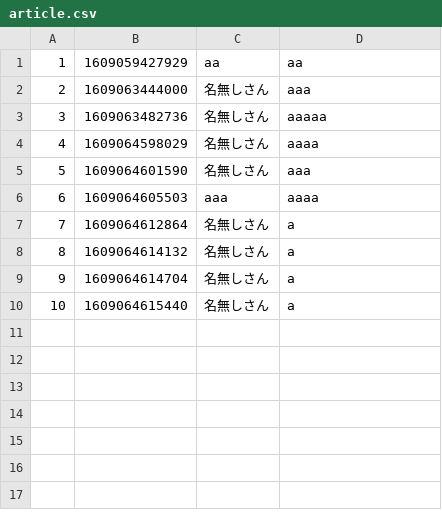
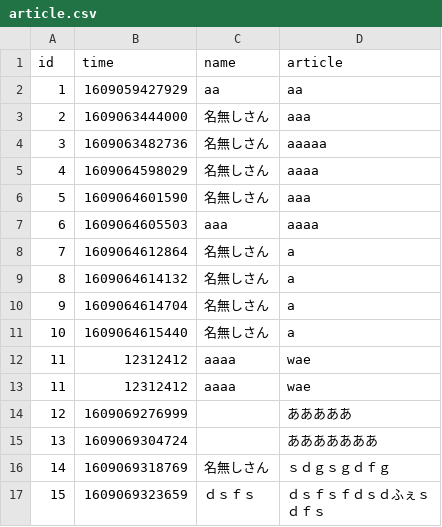
Before and after one commit to m-guchi/univ_6s_billboard, a CSV file: data/csv/article.csv, drawn as a sheet.

Commit message:
modelのbase+article作成

```diff
--- a/data/csv/article.csv
+++ b/data/csv/article.csv
@@ -1 +1,2 @@
+id,time,name,article
 1,1609059427929,aa,aa
@@ -10 +11,9 @@
 10,1609064615440,名無しさん,a
+11,12312412,aaaa,wae
+11,12312412,aaaa,wae
+12,1609069276999,"",あああああ
+13,1609069304724,"",あああああああ
+14,1609069318769,名無しさん,ｓｄｇｓｇｄｆｇ
+15,1609069323659,ｄｓｆｓ,"ｄｓｆｓｆｄｓｄふぇｓ
+
+ｄｆｓ"
```
Also changed, not shown: 3 other files.
